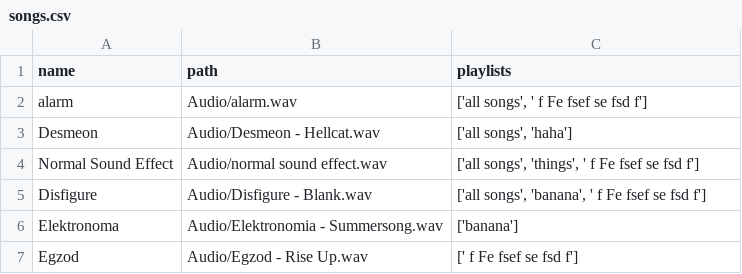
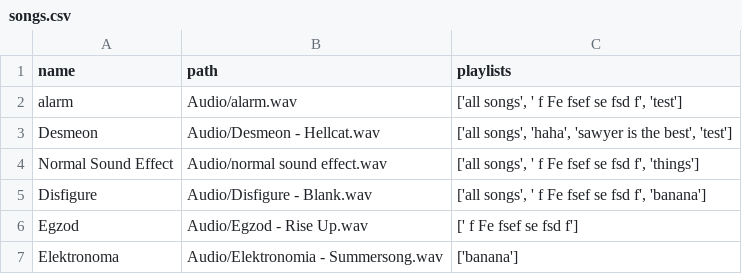
Before and after one commit to 3334gFIOP-school/Computer-Science-Final, a CSV file: songs.csv, drawn as a sheet.

```diff
--- a/songs.csv
+++ b/songs.csv
@@ -1,7 +1,7 @@
 name,path,playlists
-alarm,Audio/alarm.wav,"['all songs', '  f  Fe fsef se fsd f']"
-Desmeon,Audio/Desmeon - Hellcat.wav,"['all songs', 'haha']"
-Normal Sound Effect,Audio/normal sound effect.wav,"['all songs', 'things', '  f  Fe fsef se fsd f']"
-Disfigure,Audio/Disfigure - Blank.wav,"['all songs', 'banana', '  f  Fe fsef se fsd f']"
+alarm,Audio/alarm.wav,"['all songs', '  f  Fe fsef se fsd f', 'test']"
+Desmeon,Audio/Desmeon - Hellcat.wav,"['all songs', 'haha', 'sawyer is the best', 'test']"
+Normal Sound Effect,Audio/normal sound effect.wav,"['all songs', '  f  Fe fsef se fsd f', 'things']"
+Disfigure,Audio/Disfigure - Blank.wav,"['all songs', '  f  Fe fsef se fsd f', 'banana']"
+Egzod,Audio/Egzod - Rise Up.wav,['  f  Fe fsef se fsd f']
 Elektronoma,Audio/Elektronomia - Summersong.wav,['banana']
-Egzod,Audio/Egzod - Rise Up.wav,['  f  Fe fsef se fsd f']
```
Also changed, not shown: 2 other files.
